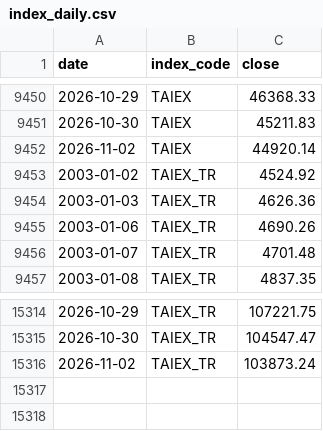
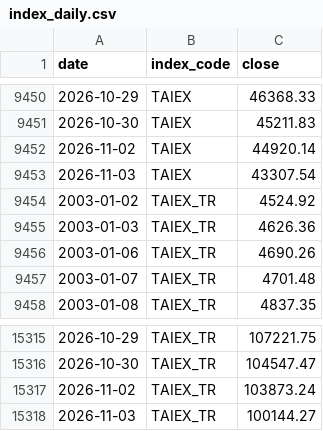
Before and after one commit to kurochu888/twbt, a CSV file: data/source/index_daily.csv, drawn as a sheet; only a part is shown, gaps mark what is left out.

```diff
--- a/data/source/index_daily.csv
+++ b/data/source/index_daily.csv
@@ -9452,2 +9452,3 @@ date,index_code,close
 2026-11-02,TAIEX,44920.14
+2026-11-03,TAIEX,43307.54
 2003-01-02,TAIEX_TR,4524.92
@@ -15316 +15317,2 @@ date,index_code,close
 2026-11-02,TAIEX_TR,103873.24
+2026-11-03,TAIEX_TR,100144.27
```
Also changed, not shown: data/source/month_log.csv, data/source/stock_daily.csv, 1 other file.
